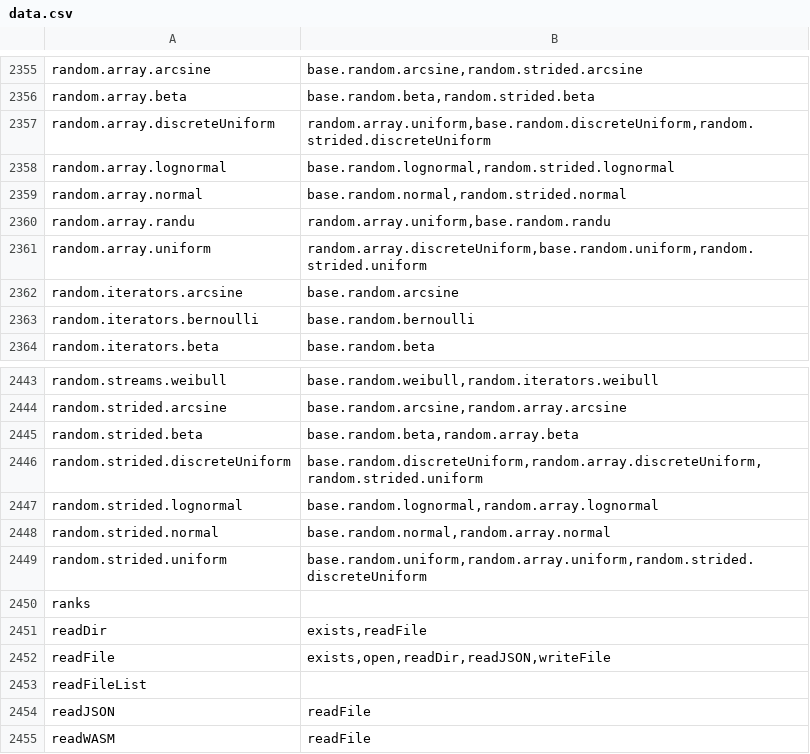
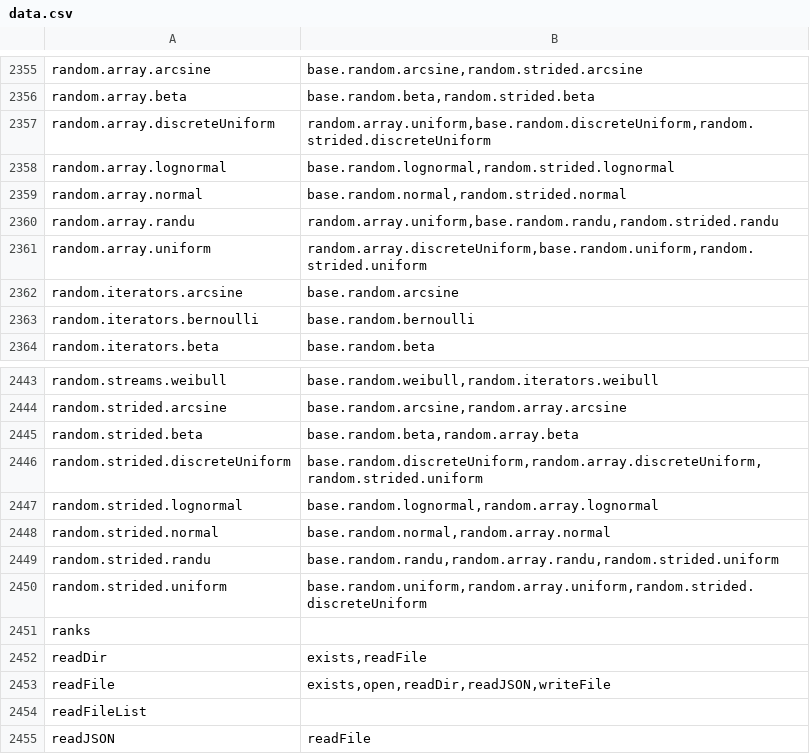
Before and after one commit to stdlib-js/namespace-alias2related, a CSV file: data/data.csv, drawn as a sheet; only a part is shown, gaps mark what is left out; the shorter side is filled out with more unchanged rows.

```diff
--- a/data/data.csv
+++ b/data/data.csv
@@ -2359,3 +2359,3 @@ random.array.lognormal,"base.random.lognormal,random.strided.lognormal"
 random.array.normal,"base.random.normal,random.strided.normal"
-random.array.randu,"random.array.uniform,base.random.randu"
+random.array.randu,"random.array.uniform,base.random.randu,random.strided.randu"
 random.array.uniform,"random.array.discreteUniform,base.random.uniform,random.strided.uniform"
@@ -2448,2 +2448,3 @@ random.strided.lognormal,"base.random.lognormal,random.array.lognormal"
 random.strided.normal,"base.random.normal,random.array.normal"
+random.strided.randu,"base.random.randu,random.array.randu,random.strided.uniform"
 random.strided.uniform,"base.random.uniform,random.array.uniform,random.strided.discreteUniform"
```
Also changed, not shown: 1 other file.
